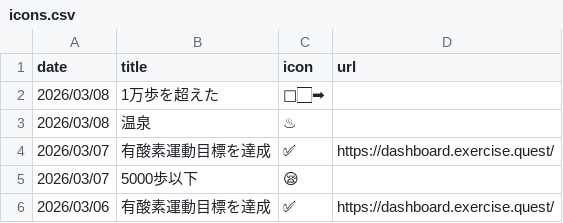
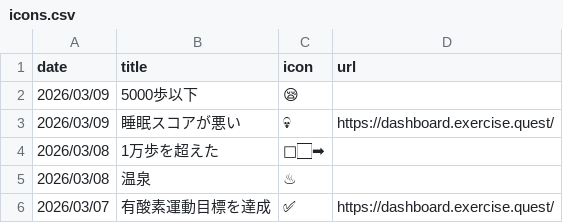
Before and after one commit to gojiroma/diary, a CSV file: icons.csv, drawn as a sheet; only a part is shown; the shorter side is filled out with more unchanged rows; the diff names each change by its address in the sheet, - before the commit and + after, or states it on an @@ line.

Commit message:
Update entries for 20260309

```diff
--- a/icons.csv
+++ b/icons.csv
+row 2: 2026/03/09 | 5000歩以下 | 😪
+row 3: 2026/03/09 | 睡眠スコアが悪い | 💀 | https://dashboard.exercise.quest/
```
Also changed, not shown: 2 other files.
